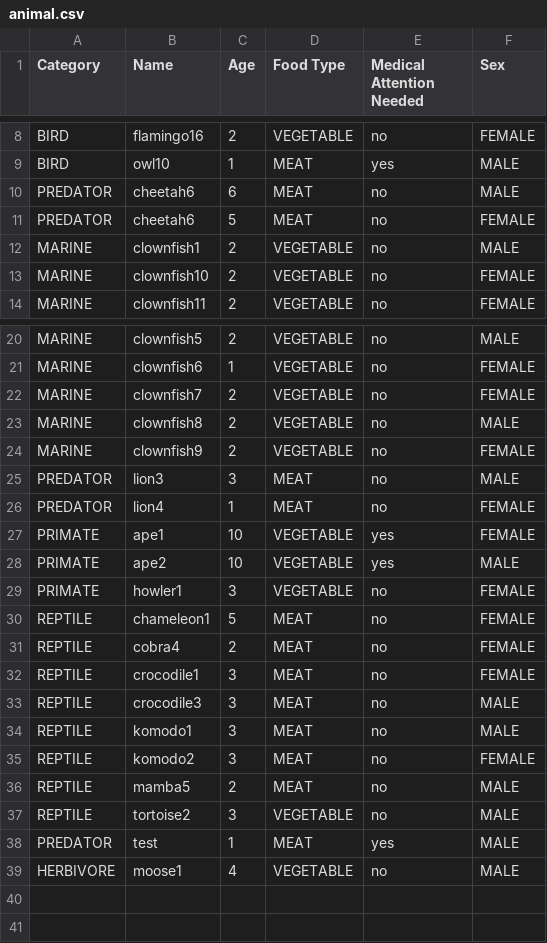
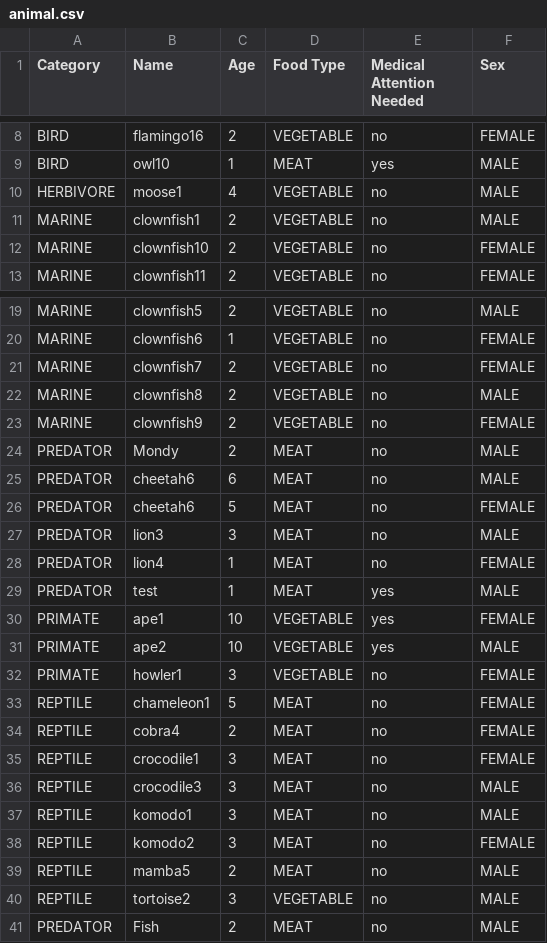
Before and after one commit to Su24-CS5004-Online-Lionelle/final-project-group-12, a CSV file: src/main/resources/animal.csv, drawn as a sheet; only a part is shown, gaps mark what is left out.

Commit message:
updated view

```diff
--- a/src/main/resources/animal.csv
+++ b/src/main/resources/animal.csv
@@ -9,4 +9,3 @@ BIRD,flamingo16,2,VEGETABLE,no,FEMALE
 BIRD,owl10,1,MEAT,yes,MALE
-PREDATOR,cheetah6,6,MEAT,no,MALE
-PREDATOR,cheetah6,5,MEAT,no,FEMALE
+HERBIVORE,moose1,4,VEGETABLE,no,MALE
 MARINE,clownfish1,2,VEGETABLE,no,MALE
@@ -24,4 +23,8 @@ MARINE,clownfish8,2,VEGETABLE,no,MALE
 MARINE,clownfish9,2,VEGETABLE,no,FEMALE
+PREDATOR,Mondy,2,MEAT,no,MALE
+PREDATOR,cheetah6,6,MEAT,no,MALE
+PREDATOR,cheetah6,5,MEAT,no,FEMALE
 PREDATOR,lion3,3,MEAT,no,MALE
 PREDATOR,lion4,1,MEAT,no,FEMALE
+PREDATOR,test,1,MEAT,yes,MALE
 PRIMATE,ape1,10,VEGETABLE,yes,FEMALE
@@ -37,3 +40,2 @@ REPTILE,mamba5,2,MEAT,no,MALE
 REPTILE,tortoise2,3,VEGETABLE,no,MALE
-PREDATOR,test,1,MEAT,yes,MALE
-HERBIVORE,moose1,4,VEGETABLE,no,MALE
+PREDATOR,Fish,2,MEAT,no,MALE
```
